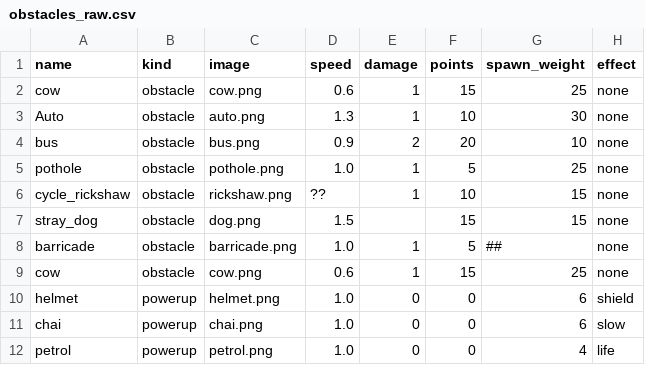
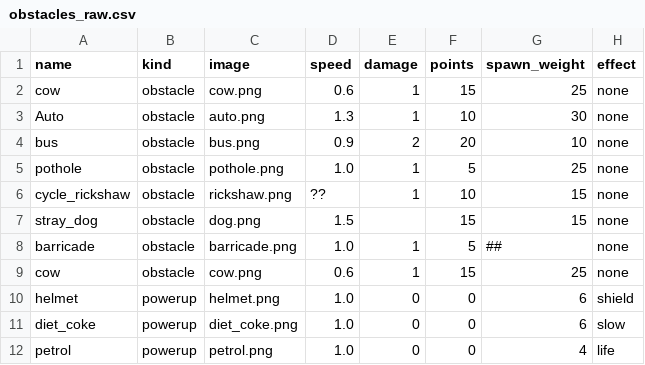
Before and after one commit to rishi-3009/Traffic_Dash, a CSV file: data/obstacles_raw.csv, drawn as a sheet.

```diff
--- a/data/obstacles_raw.csv
+++ b/data/obstacles_raw.csv
@@ -10,3 +10,3 @@ cow,obstacle,cow.png,0.6,1,15,25,none
 helmet,powerup,helmet.png,1.0,0,0,6,shield
-chai,powerup,chai.png,1.0,0,0,6,slow
+diet_coke,powerup,diet_coke.png,1.0,0,0,6,slow
 petrol,powerup,petrol.png,1.0,0,0,4,life
```
Also changed, not shown: data/zones.csv, 14 other files.
